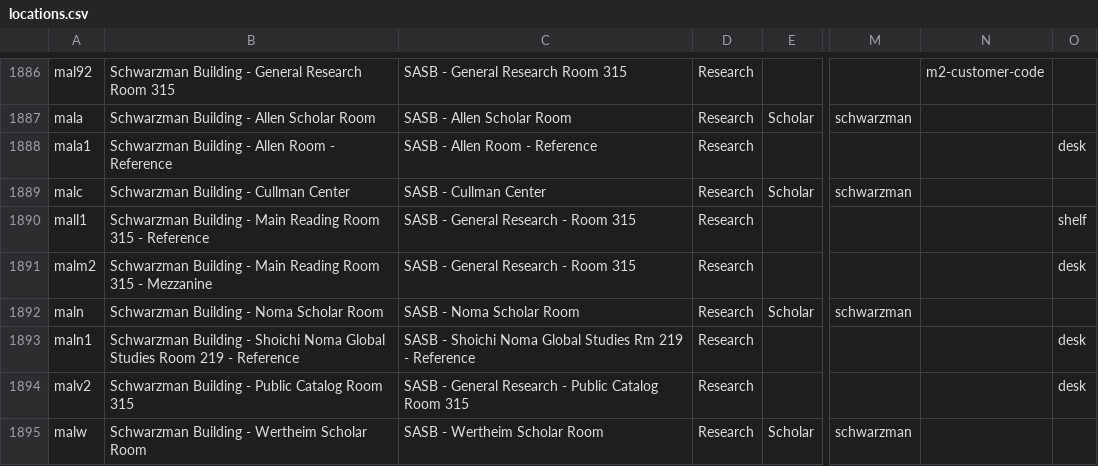
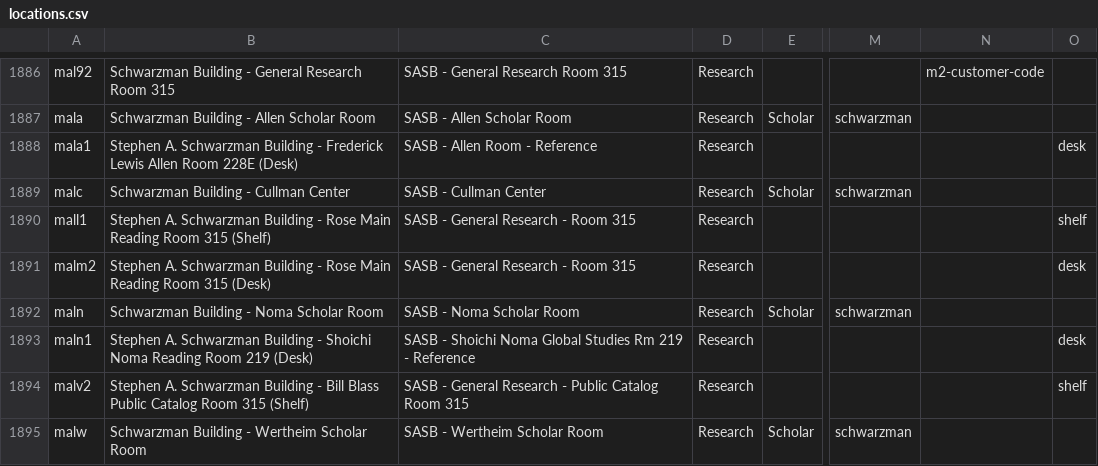
Before and after one commit to NYPL/nypl-core, a CSV file: vocabularies/csv/locations.csv, drawn as a sheet; only a part is shown, gaps mark what is left out; the diff covers the shown part only; the diff names each change by its address in the sheet, - before the commit and + after, or states it on an @@ line.

```diff
--- a/vocabularies/csv/locations.csv
+++ b/vocabularies/csv/locations.csv
-B1888: Schwarzman Building - Allen Room - Reference
+B1888: Stephen A. Schwarzman Building - Frederick Lewis Allen Room 228E (Desk)
-B1890: Schwarzman Building - Main Reading Room 315 - Reference
+B1890: Stephen A. Schwarzman Building - Rose Main Reading Room 315 (Shelf)
-B1891: Schwarzman Building - Main Reading Room 315 - Mezzanine
+B1891: Stephen A. Schwarzman Building - Rose Main Reading Room 315 (Desk)
-B1893: Schwarzman Building - Shoichi Noma Global Studies Room 219 - Reference
+B1893: Stephen A. Schwarzman Building - Shoichi Noma Reading Room 219 (Desk)
-B1894: Schwarzman Building - Public Catalog Room 315
+B1894: Stephen A. Schwarzman Building - Bill Blass Public Catalog Room 315 (Shelf)
-O1894: desk
+O1894: shelf
```
Also changed, not shown: 34 edited cells elsewhere in this file.
